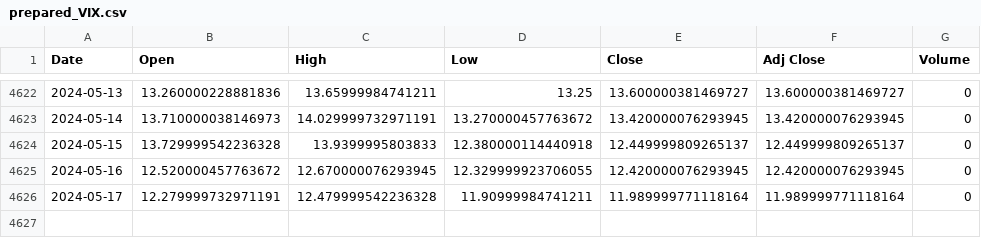
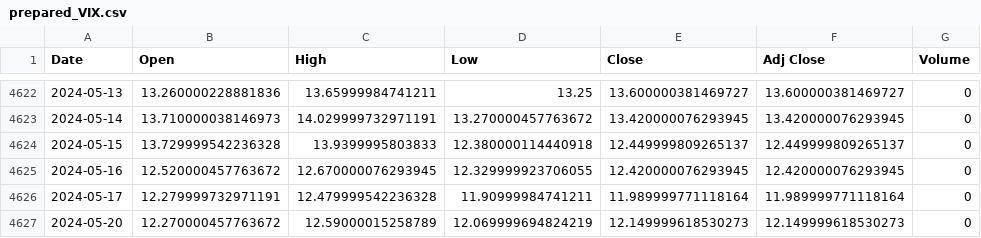
Before and after one commit to Jordan2k14/Auto-Adjusting-Algorithm, a CSV file: data_scripts/prepared_VIX.csv, drawn as a sheet; only a part is shown, gaps mark what is left out; the diff names each change by its address in the sheet, - before the commit and + after, or states it on an @@ line.

```diff
--- a/data_scripts/prepared_VIX.csv
+++ b/data_scripts/prepared_VIX.csv
+row 4627: 2024-05-20 | 12.270000457763672 | 12.59000015258789 | 12.069999694824219 | 12.149999618530273 | 12.149999618530273 | 0
```
Also changed, not shown: data_scripts/prepared_SPY.csv, 6 other files.
